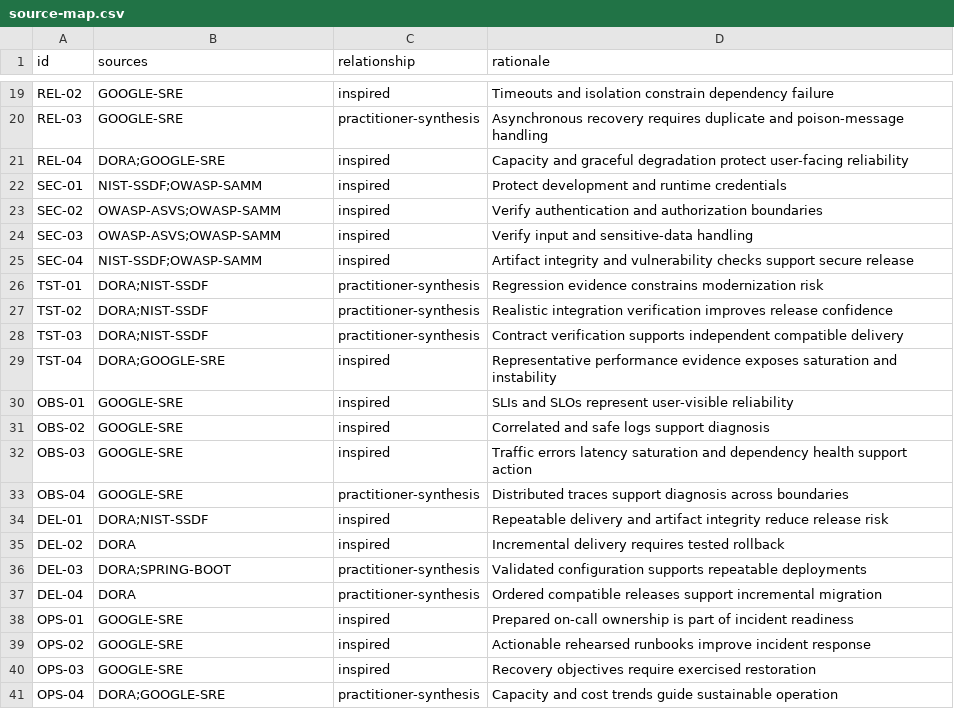
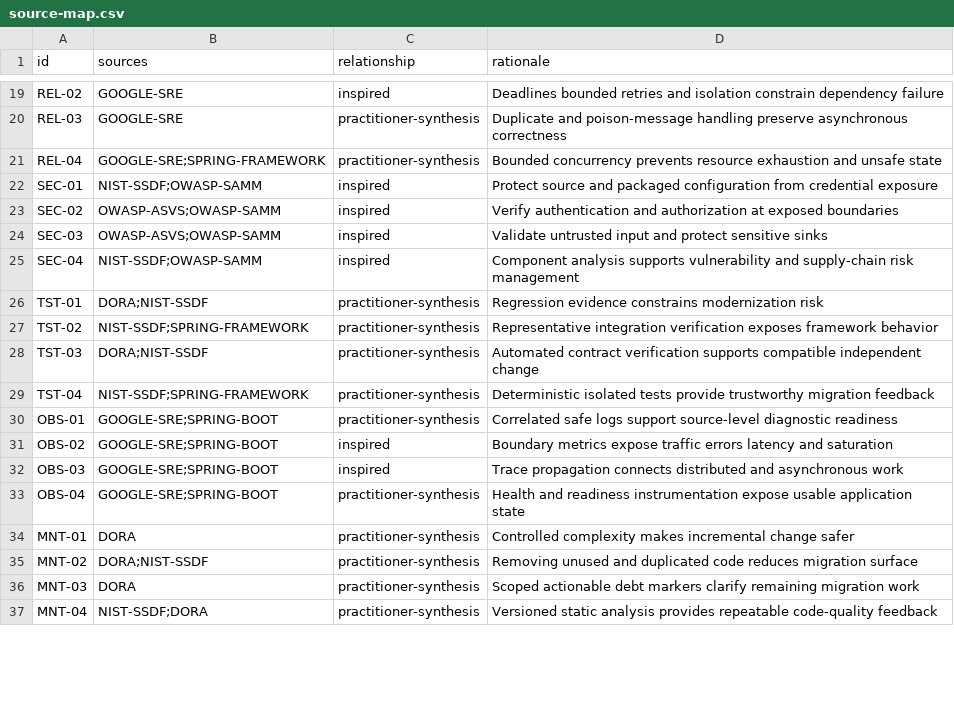
Before and after one commit to janpurba/backend-modernization-checklist, a CSV file: checklist/source-map.csv, drawn as a sheet; only a part is shown, gaps mark what is left out; removed rows and columns are numbered as before the commit, all else as after; the diff covers the shown part only; the diff names each change by its address in the sheet, - before the commit and + after, or states it on an @@ line.

```diff
--- a/checklist/source-map.csv
+++ b/checklist/source-map.csv
-D19 (rationale): Timeouts and isolation…
+D19 (rationale): Deadlines bounded retries and isolation…
-D20 (rationale): Asynchronous recovery requires duplicate and poison-message handling
+D20 (rationale): Duplicate and poison-message handling preserve asynchronous correctness
-B21 (sources): DORA;GOOGLE-SRE
+B21 (sources): GOOGLE-SRE;SPRING-FRAMEWORK
-C21 (relationship): inspired
+C21 (relationship): practitioner-synthesis
-D21 (rationale): Capacity and graceful degradation protect user-facing reliability
+D21 (rationale): Bounded concurrency prevents resource exhaustion and unsafe state
-D22 (rationale): Protect development and runtime credentials
+D22 (rationale): Protect source and packaged configuration from credential exposure
-D23 (rationale): …and authorization boundaries
+D23 (rationale): …and authorization at exposed boundaries
-D24 (rationale): Verify input and sensitive-data handling
+D24 (rationale): Validate untrusted input and protect sensitive sinks
-D25 (rationale): Artifact integrity and vulnerability checks support secure release
+D25 (rationale): Component analysis supports vulnerability and supply-chain risk management
-B27 (sources): DORA;NIST-SSDF
+B27 (sources): NIST-SSDF;SPRING-FRAMEWORK
-D27 (rationale): Realistic integration verification improves release confidence
+D27 (rationale): Representative integration verification exposes framework behavior
-D28 (rationale): Contract verification supports independent compatible delivery
+D28 (rationale): Automated contract verification supports compatible independent change
-B29 (sources): DORA;GOOGLE-SRE
+B29 (sources): NIST-SSDF;SPRING-FRAMEWORK
-C29:C30 (relationship): inspired
+C29:C30 (relationship): practitioner-synthesis
-D29 (rationale): Representative performance evidence exposes saturation and instability
+D29 (rationale): Deterministic isolated tests provide trustworthy migration feedback
-B30:B33 (sources): GOOGLE-SRE
+B30:B33 (sources): GOOGLE-SRE;SPRING-BOOT
-D30 (rationale): SLIs and SLOs represent user-visible reliability
+D30 (rationale): Correlated safe logs support source-level diagnostic readiness
-D31 (rationale): Correlated and safe logs support diagnosis
+D31 (rationale): Boundary metrics expose traffic errors latency and saturation
-D32 (rationale): Traffic errors latency saturation and dependency health support action
+D32 (rationale): Trace propagation connects distributed and asynchronous work
-D33 (rationale): Distributed traces support diagnosis across boundaries
+D33 (rationale): Health and readiness instrumentation expose usable application state
-row 34: DEL-01 | DORA;NIST-SSDF | inspired | Repeatable delivery and artifact integrity reduce release risk
-row 35: DEL-02 | DORA | inspired | Incremental delivery requires tested rollback
-row 36: DEL-03 | DORA;SPRING-BOOT | practitioner-synthesis | Validated configuration supports repeatable deployments
-A34 (id): DEL-04
+A34 (id): MNT-01
-D34 (rationale): Ordered compatible releases support incremental migration
+D34 (rationale): Controlled complexity makes incremental change safer
-row 38: OPS-01 | GOOGLE-SRE | inspired | Prepared on-call ownership is part of incident readiness
-row 39: OPS-02 | GOOGLE-SRE | inspired | Actionable rehearsed runbooks improve incident response
-row 40: OPS-03 | GOOGLE-SRE | inspired | Recovery objectives require exercised restoration
-row 41: OPS-04 | DORA;GOOGLE-SRE | practitioner-synthesis | Capacity and cost trends guide sustainable operation
+row 35: MNT-02 | DORA;NIST-SSDF | practitioner-synthesis | Removing unused and duplicated code reduces migration surface
+row 36: MNT-03 | DORA | practitioner-synthesis | Scoped actionable debt markers clarify remaining migration work
+row 37: MNT-04 | NIST-SSDF;DORA | practitioner-synthesis | Versioned static analysis provides repeatable code-quality feedback
```
Also changed, not shown: 8 added rows, 4 removed rows and 26 edited cells elsewhere in this file, checklist/catalog.csv, examples/sample-assessment.csv, 16 other files.
